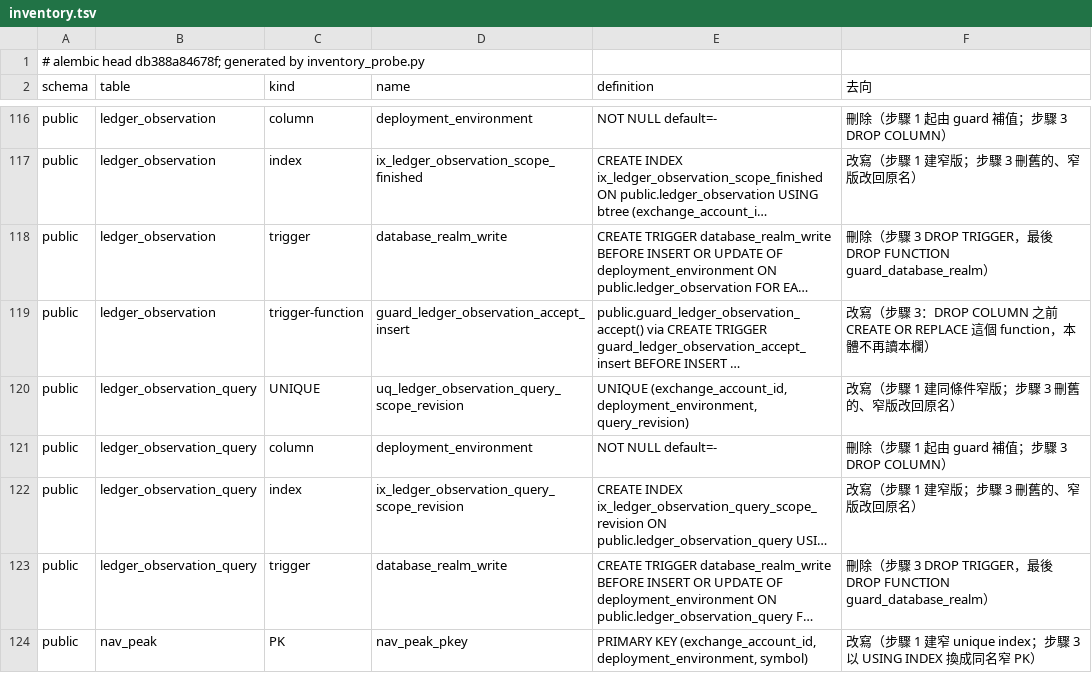
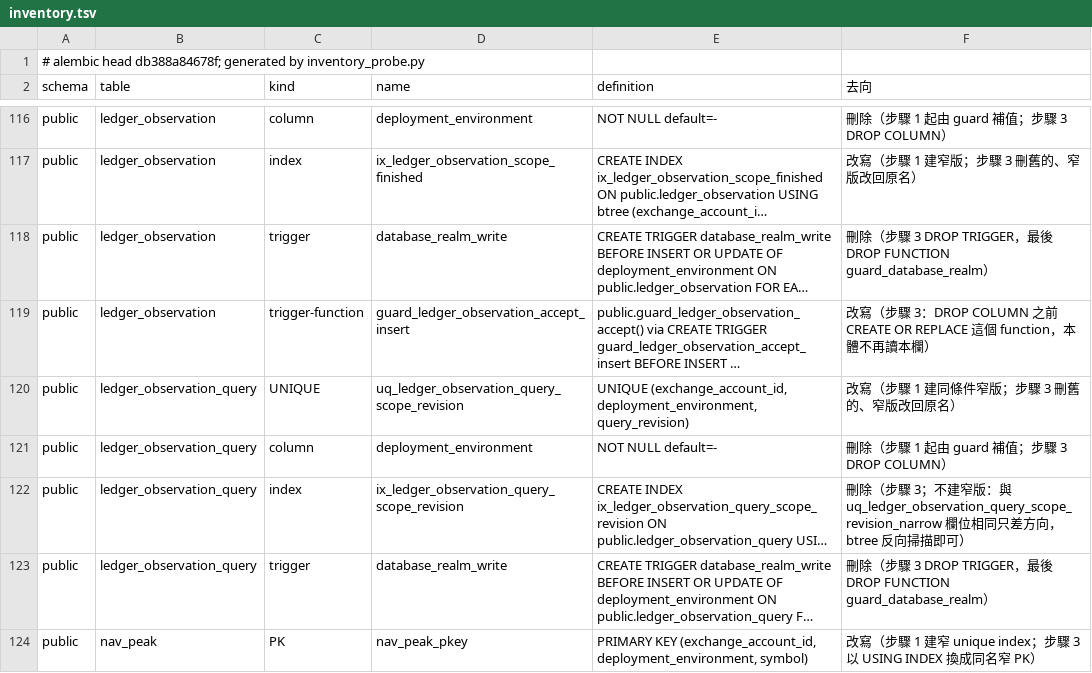
Before and after one commit to Will413028/bfx-funding-bot, a TSV file: docs/plans/2026-11-08-drop-realm-columns/inventory.tsv, drawn as a sheet; only a part is shown, gaps mark what is left out; long unchanged cells end in …; the diff names each change by its address in the sheet, - before the commit and + after, or states it on an @@ line.

Commit message:
fix(realm): scope the realm assertion to guarded tables and drop a redundant twin
Review follow-up to f54226c8 (db388a84678f is not released yet).

The assertion scans the tables carrying the realm trigger outside the two
archives, as 96535191e443 does, and an unstamped database that holds rows
is refused with its own message. ix_ledger_observation_query_scope_revision
gets no twin: the unique twin read backward serves it (37 twins). New tests
prove an unguarded table does not block, the guard sorts before every other
BEFORE INSERT row trigger that reads the column, and every key with the
column at head has its twin. The seed helper resolves the realm the same
way as the stamp.

Removed-Test: tests/external/bitfinex/test_live_executor_cancel.py::test_cancel_retry_checks_current_scoped_uncertainty[other_environment-ACTIVE]
Removed-Test: tests/external/bitfinex/test_live_executor_cancel.py::test_cancel_retry_checks_current_scoped_uncertainty[other_environment-HALTED]
Note: the executed-test lock is not lowered; nine tests are added.

```diff
--- a/docs/plans/2026-11-08-drop-realm-columns/inventory.tsv
+++ b/docs/plans/2026-11-08-drop-realm-columns/inventory.tsv
-F122 (去向): 改寫（步驟 1 建窄版；步驟 3 刪舊的、窄版改回原名）
+F122 (去向): 刪除（步驟 3；不建窄版：與 uq_ledger_observation_query_scope_revision_narrow 欄位相同只差方向，btree 反向掃描即可）
```
Also changed, not shown: 7 other files.
